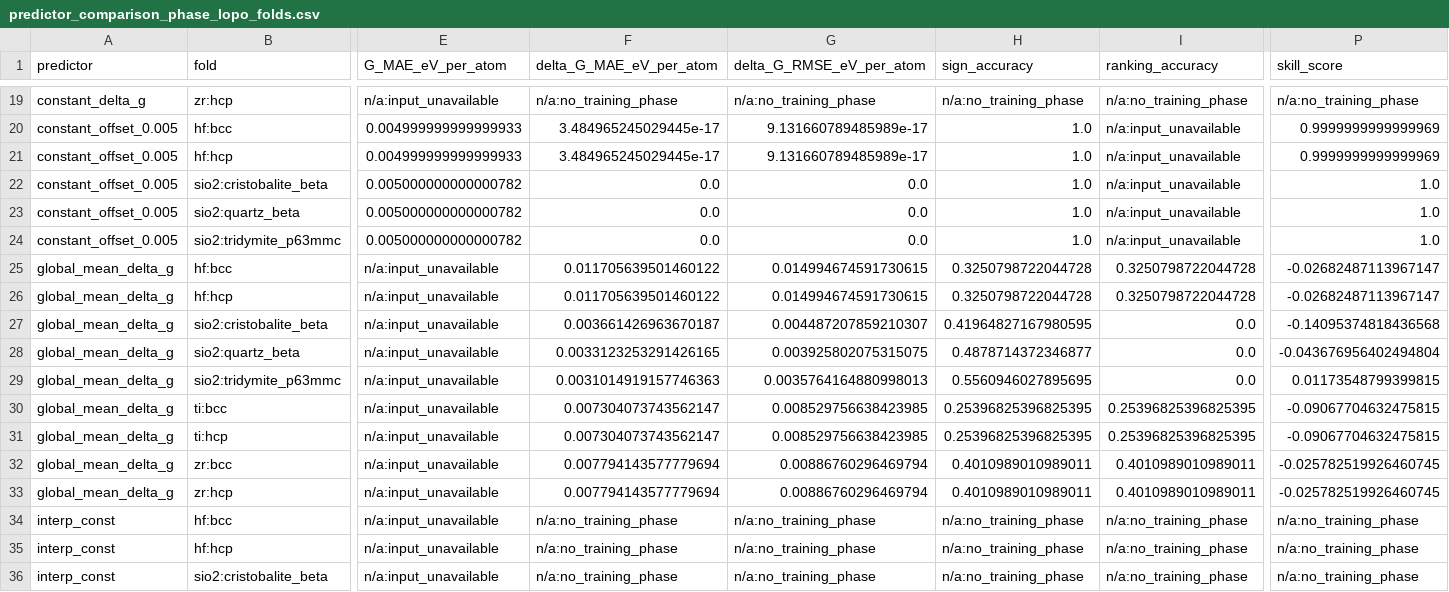
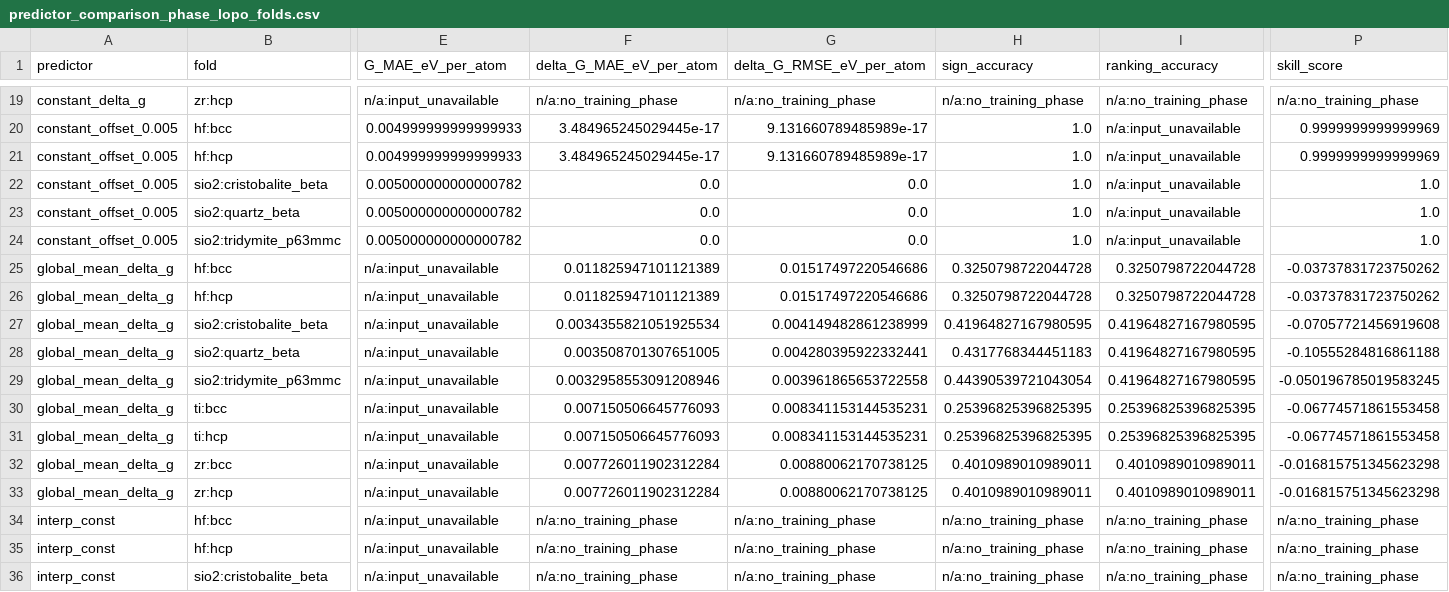
Before and after one commit to zirenjin/fes-bench, a CSV file: result/tables/predictor_comparison_phase_lopo_folds.csv, drawn as a sheet; only a part is shown, gaps mark what is left out; the diff covers the shown part only; the diff names each change by its address in the sheet, - before the commit and + after, or states it on an @@ line.

Commit message:
Unify metal pair orientation with reference crossings

```diff
--- a/result/tables/predictor_comparison_phase_lopo_folds.csv
+++ b/result/tables/predictor_comparison_phase_lopo_folds.csv
-F25:F26 (delta_G_MAE_eV_per_atom): 0.011705639501460122
+F25:F26 (delta_G_MAE_eV_per_atom): 0.011825947101121389
-G25:G26 (delta_G_RMSE_eV_per_atom): 0.014994674591730615
+G25:G26 (delta_G_RMSE_eV_per_atom): 0.01517497220546686
-P25:P26 (skill_score): -0.02682487113967147
+P25:P26 (skill_score): -0.03737831723750262
-F27 (delta_G_MAE_eV_per_atom): 0.003661426963670187
+F27 (delta_G_MAE_eV_per_atom): 0.0034355821051925534
-G27 (delta_G_RMSE_eV_per_atom): 0.004487207859210307
+G27 (delta_G_RMSE_eV_per_atom): 0.004149482861238999
-I27:I29 (ranking_accuracy): 0.0
+I27:I29 (ranking_accuracy): 0.41964827167980595
-P27 (skill_score): -0.14095374818436568
+P27 (skill_score): -0.07057721456919608
-F28 (delta_G_MAE_eV_per_atom): 0.0033123253291426165
+F28 (delta_G_MAE_eV_per_atom): 0.003508701307651005
-G28 (delta_G_RMSE_eV_per_atom): 0.003925802075315075
+G28 (delta_G_RMSE_eV_per_atom): 0.004280395922332441
-H28 (sign_accuracy): 0.4878714372346877
+H28 (sign_accuracy): 0.4317768344451183
-P28 (skill_score): -0.043676956402494804
+P28 (skill_score): -0.10555284816861188
-F29 (delta_G_MAE_eV_per_atom): 0.0031014919157746363
+F29 (delta_G_MAE_eV_per_atom): 0.0032958553091208946
-G29 (delta_G_RMSE_eV_per_atom): 0.0035764164880998013
+G29 (delta_G_RMSE_eV_per_atom): 0.003961865653722558
-H29 (sign_accuracy): 0.5560946027895695
+H29 (sign_accuracy): 0.44390539721043054
-P29 (skill_score): 0.01173548799399815
+P29 (skill_score): -0.050196785019583245
-F30:F31 (delta_G_MAE_eV_per_atom): 0.007304073743562147
+F30:F31 (delta_G_MAE_eV_per_atom): 0.007150506645776093
-G30:G31 (delta_G_RMSE_eV_per_atom): 0.008529756638423985
+G30:G31 (delta_G_RMSE_eV_per_atom): 0.008341153144535231
-P30:P31 (skill_score): -0.09067704632475815
+P30:P31 (skill_score): -0.06774571861553458
-F32:F33 (delta_G_MAE_eV_per_atom): 0.007794143577779694
+F32:F33 (delta_G_MAE_eV_per_atom): 0.007726011902312284
-G32:G33 (delta_G_RMSE_eV_per_atom): 0.00886760296469794
+G32:G33 (delta_G_RMSE_eV_per_atom): 0.00880062170738125
-P32:P33 (skill_score): -0.025782519926460745
+P32:P33 (skill_score): -0.016815751345623298
```
Also changed, not shown: 23 edited cells elsewhere in this file, result/tables/predictor_comparison_phase_lopo.csv, result/tables/predictor_comparison_phase_lopo_sio2.csv, 53 other files.
